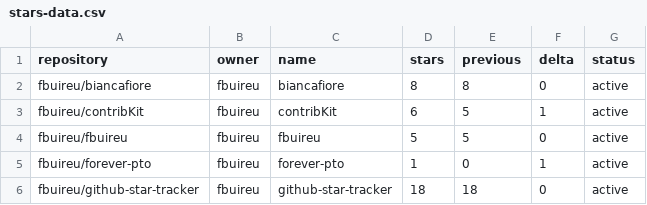
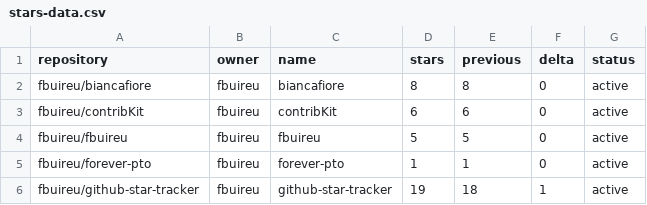
Before and after one commit to fbuireu/fbuireu, a CSV file: stars-data.csv, drawn as a sheet.

```diff
--- a/stars-data.csv
+++ b/stars-data.csv
@@ -2,5 +2,5 @@ repository,owner,name,stars,previous,delta,status
 fbuireu/biancafiore,fbuireu,biancafiore,8,8,0,active
-fbuireu/contribKit,fbuireu,contribKit,6,5,1,active
+fbuireu/contribKit,fbuireu,contribKit,6,6,0,active
 fbuireu/fbuireu,fbuireu,fbuireu,5,5,0,active
-fbuireu/forever-pto,fbuireu,forever-pto,1,0,1,active
-fbuireu/github-star-tracker,fbuireu,github-star-tracker,18,18,0,active
+fbuireu/forever-pto,fbuireu,forever-pto,1,1,0,active
+fbuireu/github-star-tracker,fbuireu,github-star-tracker,19,18,1,active
```
Also changed, not shown: 14 other files.
